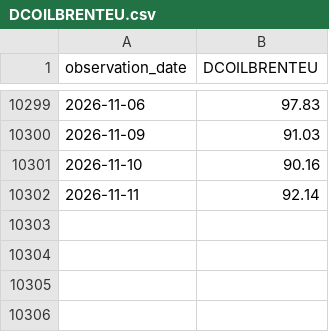
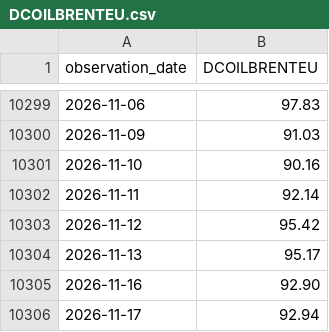
Before and after one commit to Kozienice/oslo-bors-dane-, a CSV file: data/raw/fred/DCOILBRENTEU.csv, drawn as a sheet; only a part is shown, gaps mark what is left out; the diff names each change by its address in the sheet, - before the commit and + after, or states it on an @@ line.

```diff
--- a/data/raw/fred/DCOILBRENTEU.csv
+++ b/data/raw/fred/DCOILBRENTEU.csv
+row 10303: 2026-11-12 | 95.42
+row 10304: 2026-11-13 | 95.17
+row 10305: 2026-11-16 | 92.90
+row 10306: 2026-11-17 | 92.94
```
Also changed, not shown: data/fred/DCOILBRENTEU_ostatnie.csv, 30 other files.
